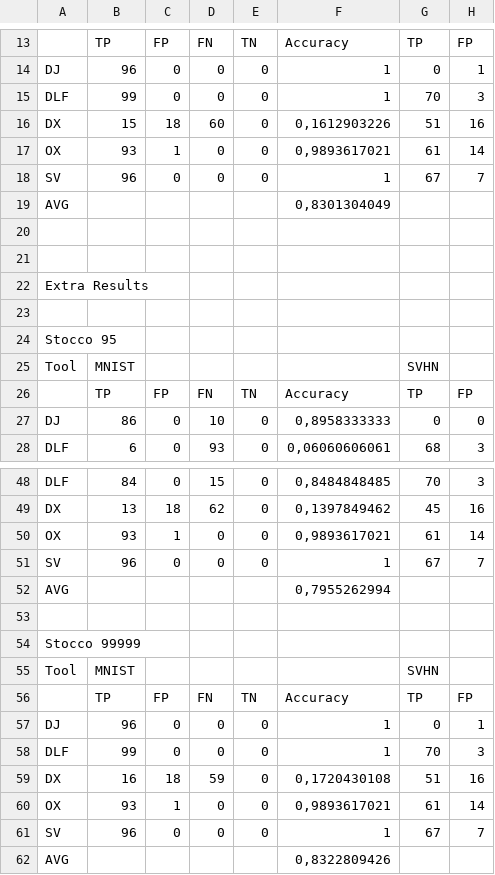
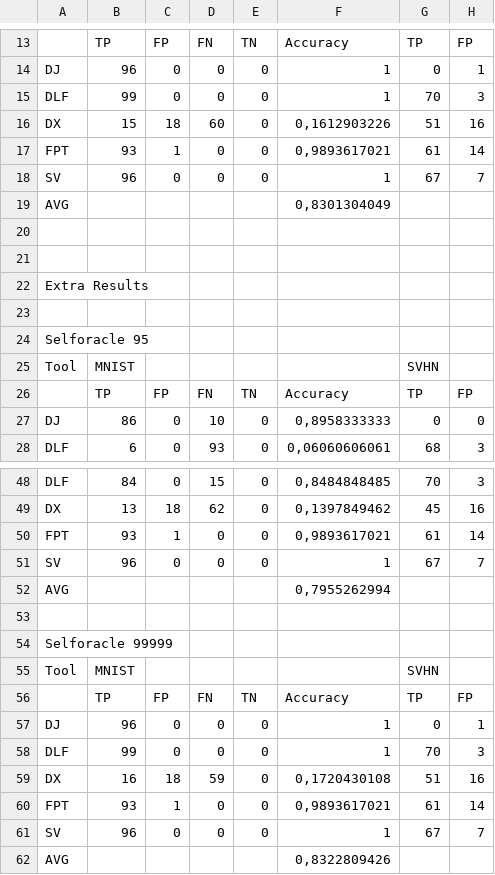
Before and after one commit to anon-icse2023/TIGvalidity, a CSV file: experimental_data/RQ4.csv, drawn as a sheet; only a part is shown, gaps mark what is left out; the diff covers the shown part only; the diff names each change by its address in the sheet, - before the commit and + after, or states it on an @@ line.

```diff
--- a/experimental_data/RQ4.csv
+++ b/experimental_data/RQ4.csv
-A17: OX
+A17: FPT
-A24: Stocco 95
+A24: Selforacle 95
-A50: OX
+A50: FPT
-A54: Stocco 99999
+A54: Selforacle 99999
-A60: OX
+A60: FPT
```
Also changed, not shown: 7 edited cells elsewhere in this file.
